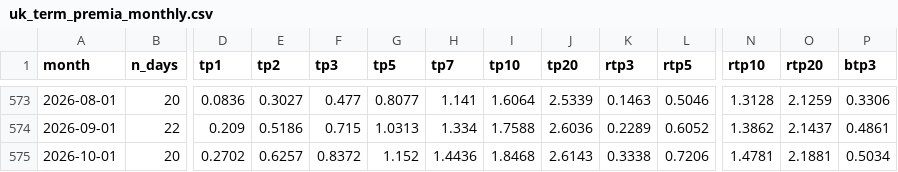
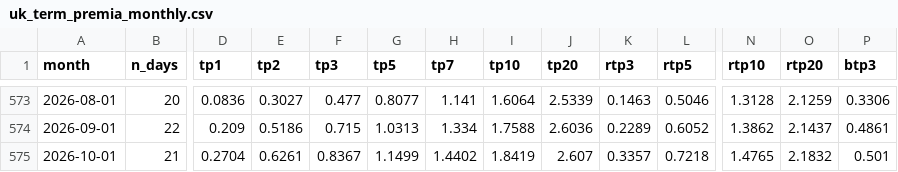
Before and after one commit to WillBtK/term_structure, a CSV file: exports/uk_term_premia_monthly.csv, drawn as a sheet; only a part is shown, gaps mark what is left out; the diff covers the shown part only; the diff names each change by its address in the sheet, - before the commit and + after, or states it on an @@ line.

```diff
--- a/exports/uk_term_premia_monthly.csv
+++ b/exports/uk_term_premia_monthly.csv
-B575 (n_days): 20
+B575 (n_days): 21
-D575 (tp1): 0.2702
+D575 (tp1): 0.2704
-E575 (tp2): 0.6257
+E575 (tp2): 0.6261
-F575 (tp3): 0.8372
+F575 (tp3): 0.8367
-G575 (tp5): 1.152
+G575 (tp5): 1.1499
-H575 (tp7): 1.4436
+H575 (tp7): 1.4402
-I575 (tp10): 1.8468
+I575 (tp10): 1.8419
-J575 (tp20): 2.6143
+J575 (tp20): 2.607
-K575 (rtp3): 0.3338
+K575 (rtp3): 0.3357
-L575 (rtp5): 0.7206
+L575 (rtp5): 0.7218
-N575 (rtp10): 1.4781
+N575 (rtp10): 1.4765
-O575 (rtp20): 2.1881
+O575 (rtp20): 2.1832
-P575 (btp3): 0.5034
+P575 (btp3): 0.501
```
Also changed, not shown: 4 edited cells elsewhere in this file, exports/term_premia_10y_daily.csv, 2 other files.
